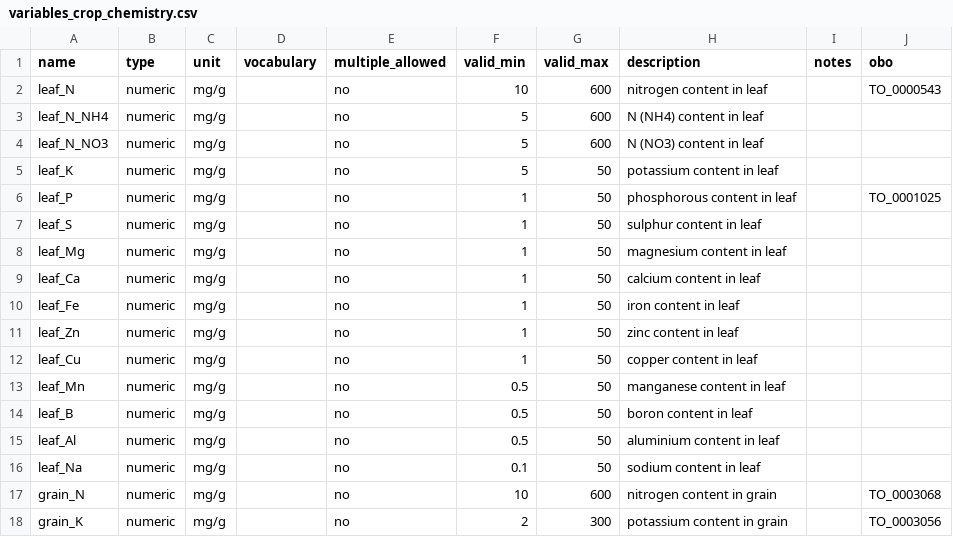
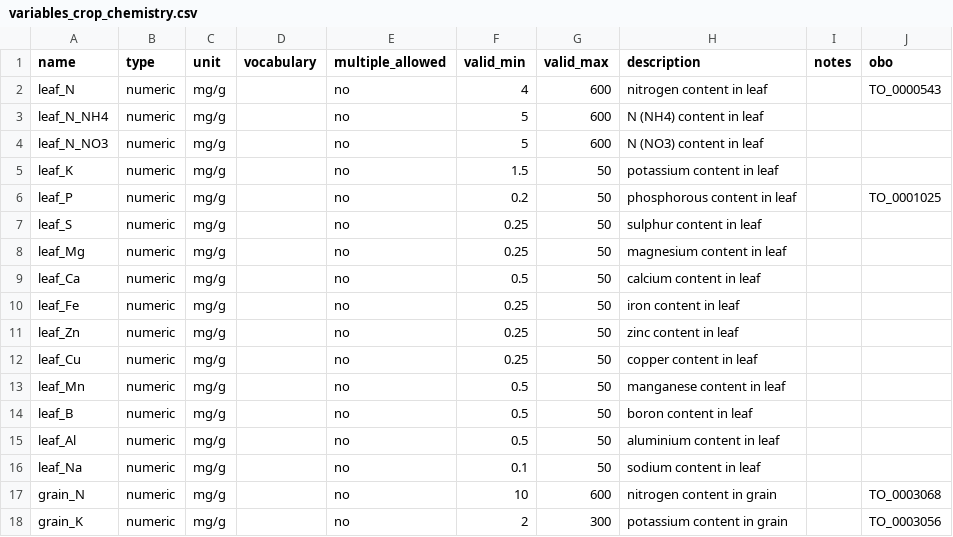
Before and after one commit to controvoc/terminag, a CSV file: variables/variables_crop_chemistry.csv, drawn as a sheet; only a part is shown.

```diff
--- a/variables/variables_crop_chemistry.csv
+++ b/variables/variables_crop_chemistry.csv
@@ -1,13 +1,13 @@
 name,type,unit,vocabulary,multiple_allowed,valid_min,valid_max,description,notes,obo
-leaf_N,numeric,mg/g,,no,10,600,nitrogen content in leaf,,TO_0000543
+leaf_N,numeric,mg/g,,no,4,600,nitrogen content in leaf,,TO_0000543
 leaf_N_NH4,numeric,mg/g,,no,5,600,N (NH4) content in leaf,,
 leaf_N_NO3,numeric,mg/g,,no,5,600,N (NO3) content in leaf,,
-leaf_K,numeric,mg/g,,no,5,50,potassium content in leaf,,
-leaf_P,numeric,mg/g,,no,1,50,phosphorous content in leaf,,TO_0001025
-leaf_S,numeric,mg/g,,no,1,50,sulphur content in leaf,,
-leaf_Mg,numeric,mg/g,,no,1,50,magnesium content in leaf,,
-leaf_Ca,numeric,mg/g,,no,1,50,calcium content in leaf,,
-leaf_Fe,numeric,mg/g,,no,1,50,iron content in leaf,,
-leaf_Zn,numeric,mg/g,,no,1,50,zinc content in leaf,,
-leaf_Cu,numeric,mg/g,,no,1,50,copper content in leaf,,
+leaf_K,numeric,mg/g,,no,1.5,50,potassium content in leaf,,
+leaf_P,numeric,mg/g,,no,0.2,50,phosphorous content in leaf,,TO_0001025
+leaf_S,numeric,mg/g,,no,0.25,50,sulphur content in leaf,,
+leaf_Mg,numeric,mg/g,,no,0.25,50,magnesium content in leaf,,
+leaf_Ca,numeric,mg/g,,no,0.5,50,calcium content in leaf,,
+leaf_Fe,numeric,mg/g,,no,0.25,50,iron content in leaf,,
+leaf_Zn,numeric,mg/g,,no,0.25,50,zinc content in leaf,,
+leaf_Cu,numeric,mg/g,,no,0.25,50,copper content in leaf,,
 leaf_Mn,numeric,mg/g,,no,0.5,50,manganese content in leaf,,
```
Also changed, not shown: variables/variables_soil.csv.
